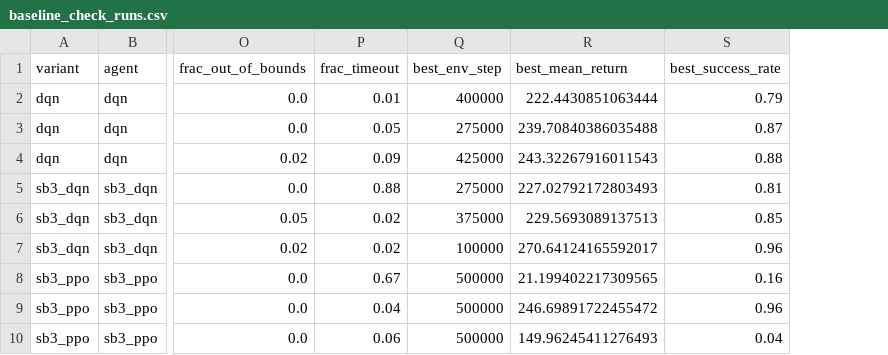
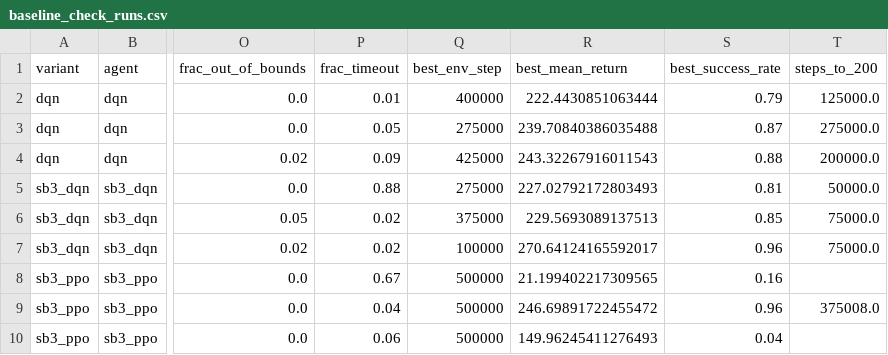
Before and after one commit to bartkw12/Reinforcement-Learning-for-Rocket-Landing-Simulator, a CSV file: results/summary/baseline_check_runs.csv, drawn as a sheet; only a part is shown, gaps mark what is left out; the diff names each change by its address in the sheet, - before the commit and + after, or states it on an @@ line.

```diff
--- a/results/summary/baseline_check_runs.csv
+++ b/results/summary/baseline_check_runs.csv
+column T (steps_to_200), rows 2-9: 125000.0 | 275000.0 | 200000.0 | 50000.0 | 75000.0 | 75000.0 |  | 375008.0
```
Also changed, not shown: results/summary/baseline_check_summary.csv, results/summary/replication_v1_runs.csv, 6 other files.
